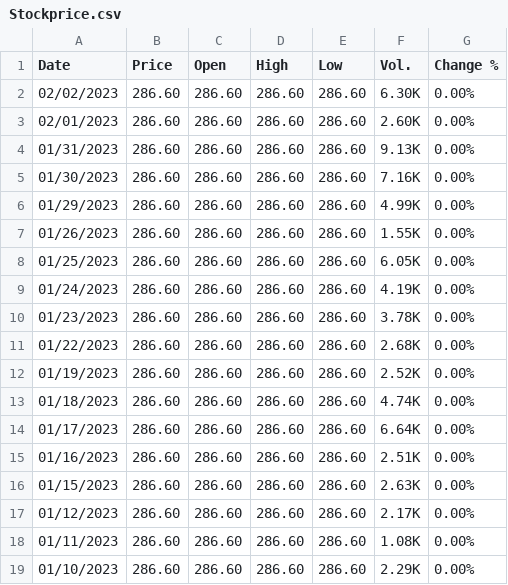
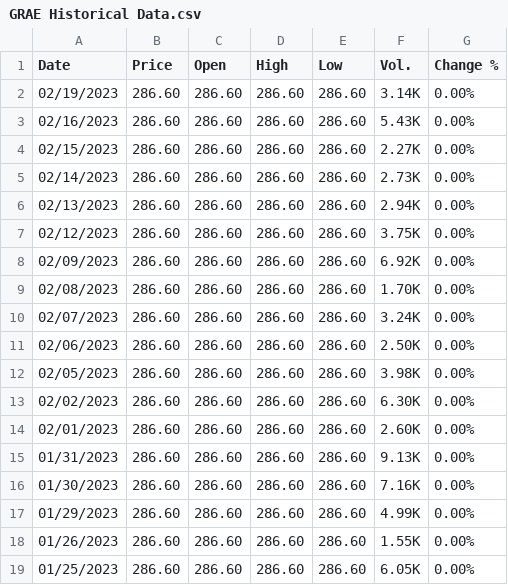
Before and after one commit to imostafizur/DSEBD_Prediction, a CSV file: Raw Dataset/GRAE Historical Data.csv (was Stockprice.csv), drawn as a sheet; only a part is shown; the shorter side is filled out with more unchanged rows; the diff names each change by its address in the sheet, - before the commit and + after, or states it on an @@ line.

Commit message:
Dataset Added

```diff
--- a/Stockprice.csv
+++ b/Raw Dataset/GRAE Historical Data.csv
+row 2: 02/19/2023 | 286.60 | 286.60 | 286.60 | 286.60 | 3.14K | 0.00%
+row 3: 02/16/2023 | 286.60 | 286.60 | 286.60 | 286.60 | 5.43K | 0.00%
+row 4: 02/15/2023 | 286.60 | 286.60 | 286.60 | 286.60 | 2.27K | 0.00%
+row 5: 02/14/2023 | 286.60 | 286.60 | 286.60 | 286.60 | 2.73K | 0.00%
+row 6: 02/13/2023 | 286.60 | 286.60 | 286.60 | 286.60 | 2.94K | 0.00%
+row 7: 02/12/2023 | 286.60 | 286.60 | 286.60 | 286.60 | 3.75K | 0.00%
+row 8: 02/09/2023 | 286.60 | 286.60 | 286.60 | 286.60 | 6.92K | 0.00%
+row 9: 02/08/2023 | 286.60 | 286.60 | 286.60 | 286.60 | 1.70K | 0.00%
+row 10: 02/07/2023 | 286.60 | 286.60 | 286.60 | 286.60 | 3.24K | 0.00%
+row 11: 02/06/2023 | 286.60 | 286.60 | 286.60 | 286.60 | 2.50K | 0.00%
+row 12: 02/05/2023 | 286.60 | 286.60 | 286.60 | 286.60 | 3.98K | 0.00%
```
Also changed, not shown: Dataset/GP.csv, 5 other files.
